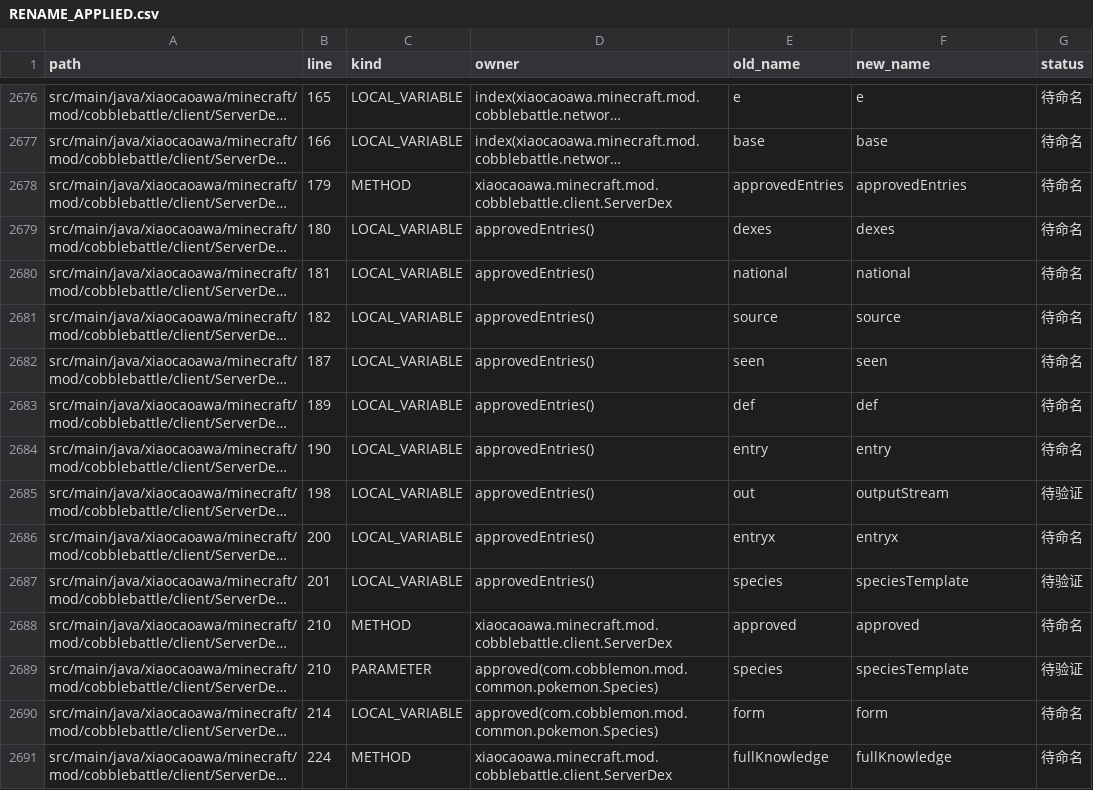
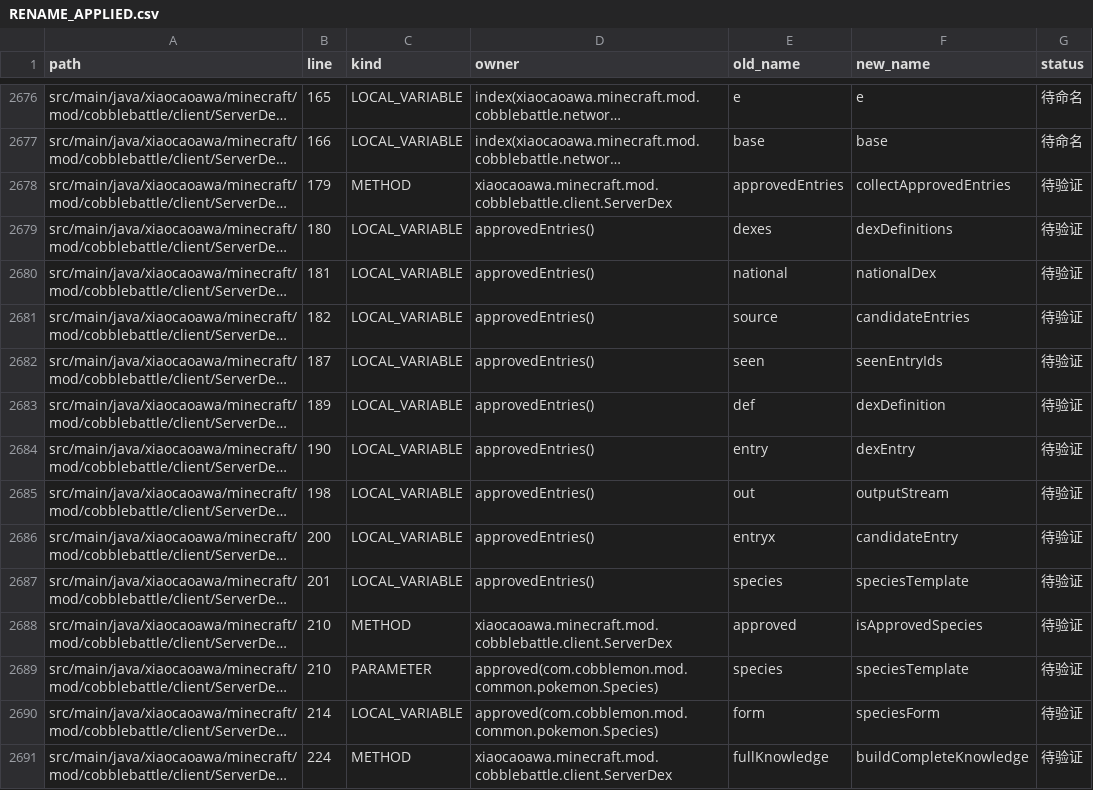
Before and after one commit to RiniceSiberia/cobblemon-shadow-battle, a CSV file: docs/refactor/RENAME_APPLIED.csv, drawn as a sheet; only a part is shown, gaps mark what is left out; long unchanged cells end in …; the diff covers the shown part only; the diff names each change by its address in the sheet, - before the commit and + after, or states it on an @@ line.

```diff
--- a/docs/refactor/RENAME_APPLIED.csv
+++ b/docs/refactor/RENAME_APPLIED.csv
-F2678 (new_name): approvedEntries
+F2678 (new_name): collectApprovedEntries
-G2678:G2684 (status): 待命名
+G2678:G2684 (status): 待验证
-F2679 (new_name): dexes
+F2679 (new_name): dexDefinitions
-F2680 (new_name): national
+F2680 (new_name): nationalDex
-F2681 (new_name): source
+F2681 (new_name): candidateEntries
-F2682 (new_name): seen
+F2682 (new_name): seenEntryIds
-F2683 (new_name): def
+F2683 (new_name): dexDefinition
-F2684 (new_name): entry
+F2684 (new_name): dexEntry
-F2686 (new_name): entryx
+F2686 (new_name): candidateEntry
-G2686 (status): 待命名
+G2686 (status): 待验证
-F2688 (new_name): approved
+F2688 (new_name): isApprovedSpecies
-G2688 (status): 待命名
+G2688 (status): 待验证
-F2690 (new_name): form
+F2690 (new_name): speciesForm
-G2690:G2691 (status): 待命名
+G2690:G2691 (status): 待验证
-F2691 (new_name): fullKnowledge
+F2691 (new_name): buildCompleteKnowledge
```
Also changed, not shown: 1 added row and 106 edited cells elsewhere in this file, docs/refactor/FILES.csv, 6 other files.
